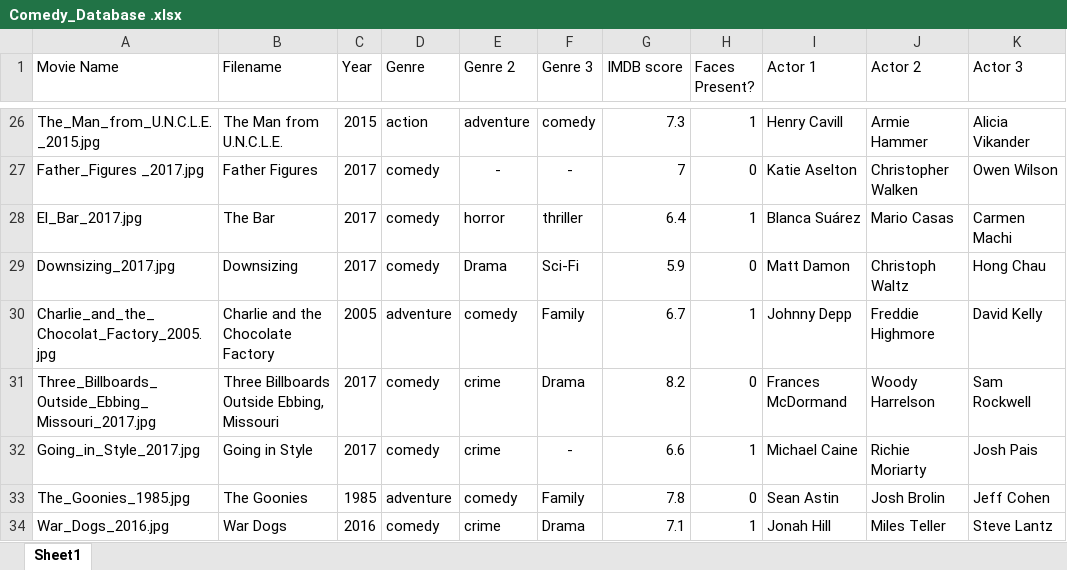
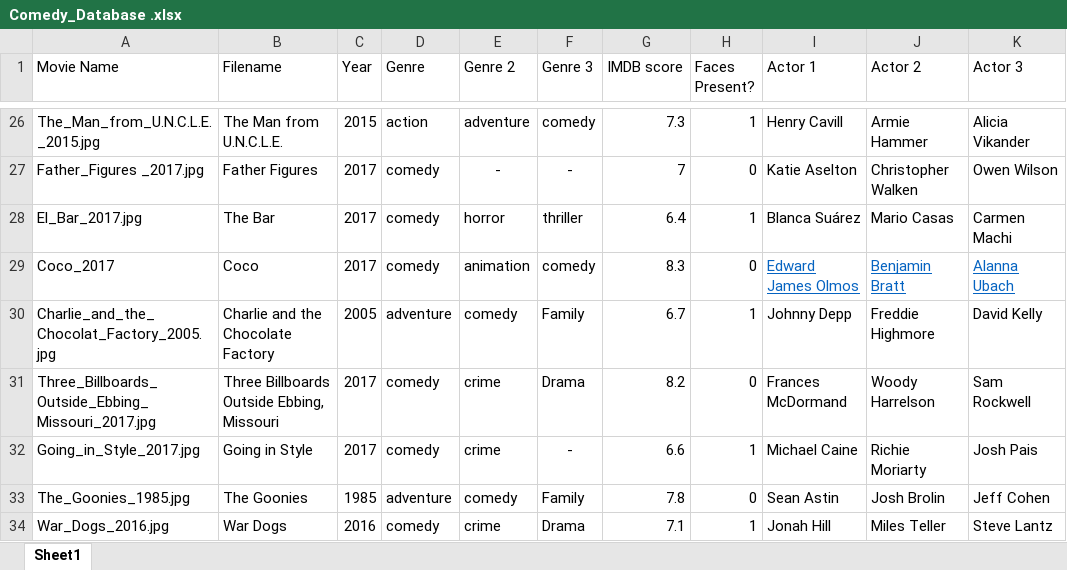
Before and after one commit to parrotslayer/Movie_Classification, an Excel workbook: Comedy_Database .xlsx, sheet Sheet1, drawn as a sheet; only a part is shown, gaps mark what is left out; values as stored, in another font and other column widths than the file's, no borders; removed rows and columns are numbered as before the commit, all else as after; the diff names each change by its address in the sheet, - before the commit and + after, or states it on an @@ line.

```diff
--- a/Comedy_Database .xlsx (sheet Sheet1)
+++ b/Comedy_Database .xlsx (sheet Sheet1)
-row 29: Downsizing_2017.jpg | Downsizing | 2017 | comedy | Drama | Sci-Fi | 5.9 | 0 | Matt Damon | Christoph Waltz | Hong Chau
+row 29: Coco_2017 | Coco | 2017 | comedy | animation | comedy | 8.3 | 0 | Edward James Olmos | Benjamin Bratt | Alanna Ubach
```
Also changed, not shown: 2 other files.
